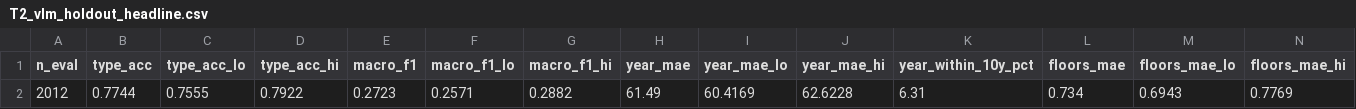
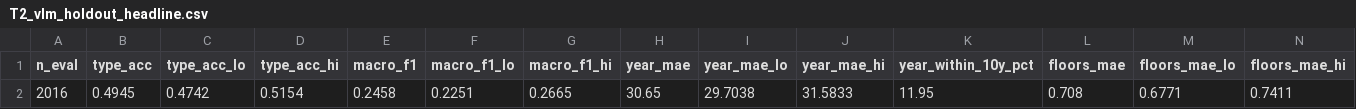
Before and after one commit to Peilingll/semi-synthetic-building-energy, a CSV file: reports/tables/stage1/T2_vlm_holdout_headline.csv, drawn as a sheet; only a part is shown; removed rows and columns are numbered as before the commit, all else as after; rows hold the shown columns only; the diff names each change by its address in the sheet, - before the commit and + after, or states it on an @@ line.

Commit message:
feat(stage1): regenerate notebooks 05/06 figures for VLM v3

```diff
--- a/reports/tables/stage1/T2_vlm_holdout_headline.csv
+++ b/reports/tables/stage1/T2_vlm_holdout_headline.csv
-row 2: 2012 | 0.7744 | 0.7555 | 0.7922 | 0.2723 | 0.2571 | 0.2882 | 61.49 | 60.4169 | 62.6228 | 6.31 | 0.734 | 0.6943 | 0.7769
+row 2: 2016 | 0.4945 | 0.4742 | 0.5154 | 0.2458 | 0.2251 | 0.2665 | 30.65 | 29.7038 | 31.5833 | 11.95 | 0.708 | 0.6771 | 0.7411
```
Also changed, not shown: 15 other files.
